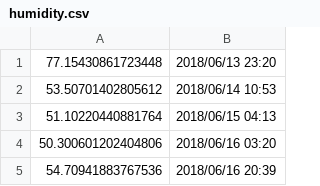
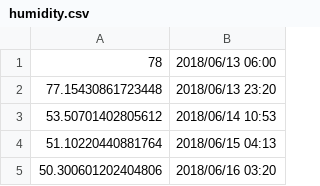
Before and after one commit to Schuldheiss-wohnbau-defender/humidity_timeseries_interpreter, a CSV file: sample_data/humidity.csv, drawn as a sheet; only a part is shown; the shorter side is filled out with more unchanged rows.

Commit message:
Update humidity.csv
align the start and end of timeseries

```diff
--- a/sample_data/humidity.csv
+++ b/sample_data/humidity.csv
@@ -1 +1,2 @@
+78 ,2018/06/13 06:00
 77.15430861723448, 2018/06/13 23:20
```
